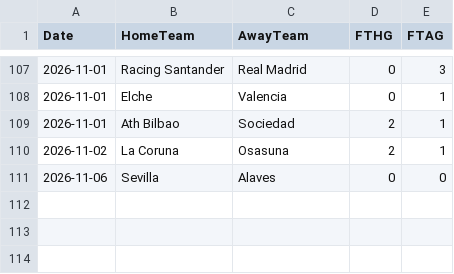
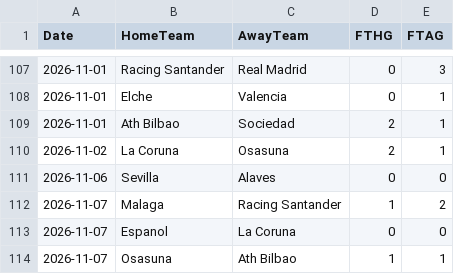
Before and after one commit to monstrekml/pronostics-app, a CSV file: data/foot/openfootball/la-liga_2627_resultats.csv, drawn as a sheet; only a part is shown, gaps mark what is left out; the diff names each change by its address in the sheet, - before the commit and + after, or states it on an @@ line.

```diff
--- a/data/foot/openfootball/la-liga_2627_resultats.csv
+++ b/data/foot/openfootball/la-liga_2627_resultats.csv
+row 112: 2026-11-07 | Malaga | Racing Santander | 1 | 2
+row 113: 2026-11-07 | Espanol | La Coruna | 0 | 0
+row 114: 2026-11-07 | Osasuna | Ath Bilbao | 1 | 1
```
Also changed, not shown: data/cotes/cotes.csv, data/foot/openfootball/ligue-1_2627_resultats.csv, 3 other files.
